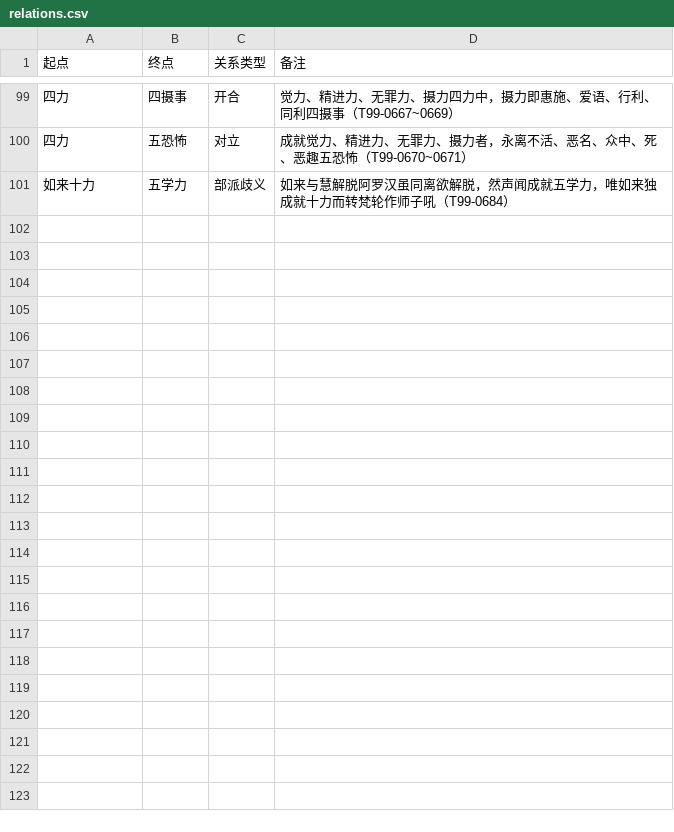
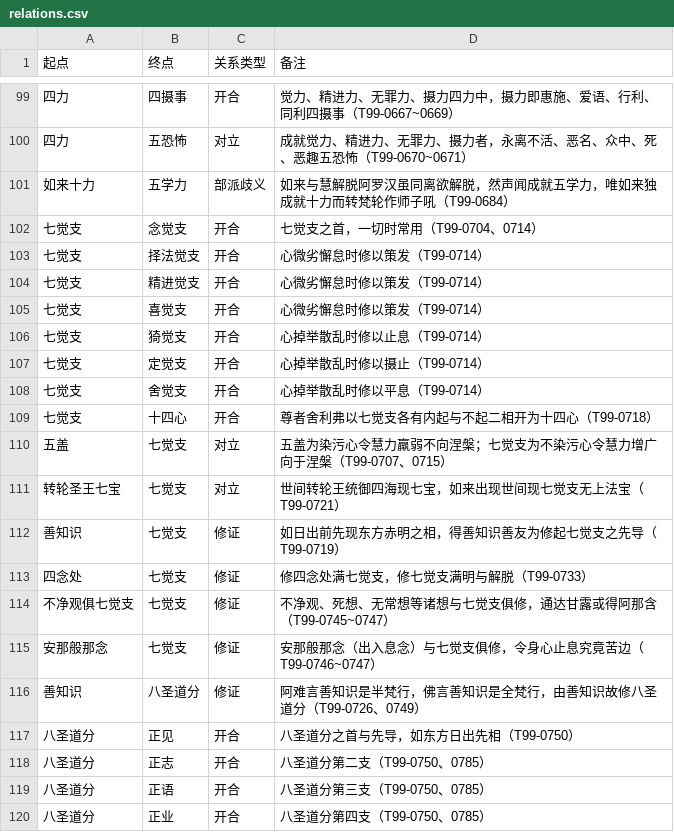
Before and after one commit to leeqcn/agama-graph, a CSV file: data/relations.csv, drawn as a sheet; only a part is shown, gaps mark what is left out; the diff covers the shown part only.

Commit message:
feat: add relation data and update changelog access
Extend relations dataset with 700-800 series entries and update server/frontend to support additional changelog tabs.

```diff
--- a/data/relations.csv
+++ b/data/relations.csv
@@ -101 +101,20 @@
 如来十力,五学力,部派歧义,如来与慧解脱阿罗汉虽同离欲解脱，然声闻成就五学力，唯如来独成就十力而转梵轮作师子吼（T99-0684）
+七觉支,念觉支,开合,七觉支之首，一切时常用（T99-0704、0714）
+七觉支,择法觉支,开合,心微劣懈怠时修以策发（T99-0714）
+七觉支,精进觉支,开合,心微劣懈怠时修以策发（T99-0714）
+七觉支,喜觉支,开合,心微劣懈怠时修以策发（T99-0714）
+七觉支,猗觉支,开合,心掉举散乱时修以止息（T99-0714）
+七觉支,定觉支,开合,心掉举散乱时修以摄止（T99-0714）
+七觉支,舍觉支,开合,心掉举散乱时修以平息（T99-0714）
+七觉支,十四心,开合,尊者舍利弗以七觉支各有内起与不起二相开为十四心（T99-0718）
+五盖,七觉支,对立,五盖为染污心令慧力羸弱不向涅槃；七觉支为不染污心令慧力增广向于涅槃（T99-0707、0715）
+转轮圣王七宝,七觉支,对立,世间转轮王统御四海现七宝，如来出现世间现七觉支无上法宝（T99-0721）
+善知识,七觉支,修证,如日出前先现东方赤明之相，得善知识善友为修起七觉支之先导（T99-0719）
+四念处,七觉支,修证,修四念处满七觉支，修七觉支满明与解脱（T99-0733）
+不净观俱七觉支,七觉支,修证,不净观、死想、无常想等诸想与七觉支俱修，通达甘露或得阿那含（T99-0745~0747）
+安那般那念,七觉支,修证,安那般那念（出入息念）与七觉支俱修，令身心止息究竟苦边（T99-0746~0747）
+善知识,八圣道分,修证,阿难言善知识是半梵行，佛言善知识是全梵行，由善知识故修八圣道分（T99-0726、0749）
+八圣道分,正见,开合,八圣道分之首与先导，如东方日出先相（T99-0750）
+八圣道分,正志,开合,八圣道分第二支（T99-0750、0785）
+八圣道分,正语,开合,八圣道分第三支（T99-0750、0785）
+八圣道分,正业,开合,八圣道分第四支（T99-0750、0785）
```
Also changed, not shown: 22 added rows elsewhere in this file, 8 other files.
